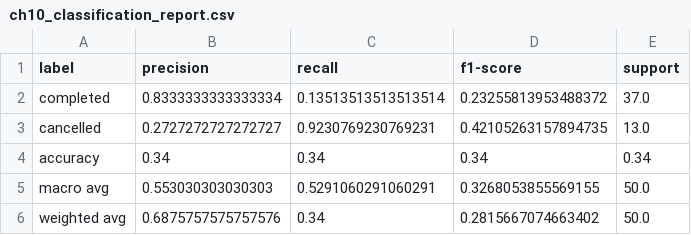
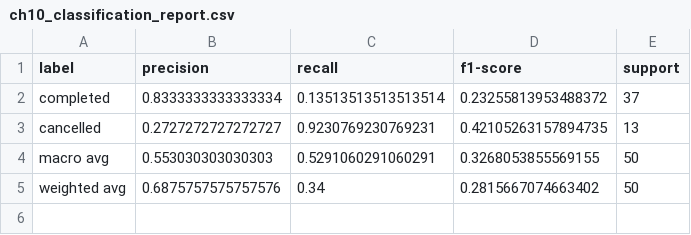
Before and after one commit to HauserNR/llm-data-analysis-study, a CSV file: reports/ch10_classification_report.csv, drawn as a sheet.

```diff
--- a/reports/ch10_classification_report.csv
+++ b/reports/ch10_classification_report.csv
@@ -1,6 +1,5 @@
 label,precision,recall,f1-score,support
-completed,0.8333333333333334,0.13513513513513514,0.23255813953488372,37.0
-cancelled,0.2727272727272727,0.9230769230769231,0.42105263157894735,13.0
-accuracy,0.34,0.34,0.34,0.34
-macro avg,0.553030303030303,0.5291060291060291,0.3268053855569155,50.0
-weighted avg,0.6875757575757576,0.34,0.2815667074663402,50.0
+completed,0.8333333333333334,0.13513513513513514,0.23255813953488372,37
+cancelled,0.2727272727272727,0.9230769230769231,0.42105263157894735,13
+macro avg,0.553030303030303,0.5291060291060291,0.3268053855569155,50
+weighted avg,0.6875757575757576,0.34,0.2815667074663402,50
```
Also changed, not shown: chapter10/reports/ch10_human_review.csv, chapter10/reports/ch10_notebook_checks.csv, 8 other files.
